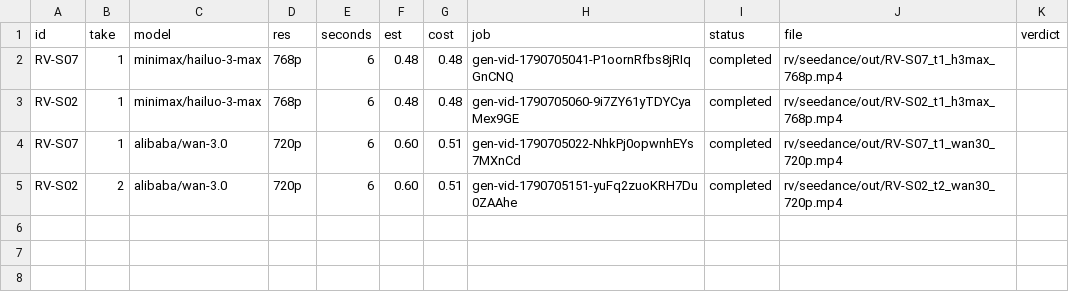
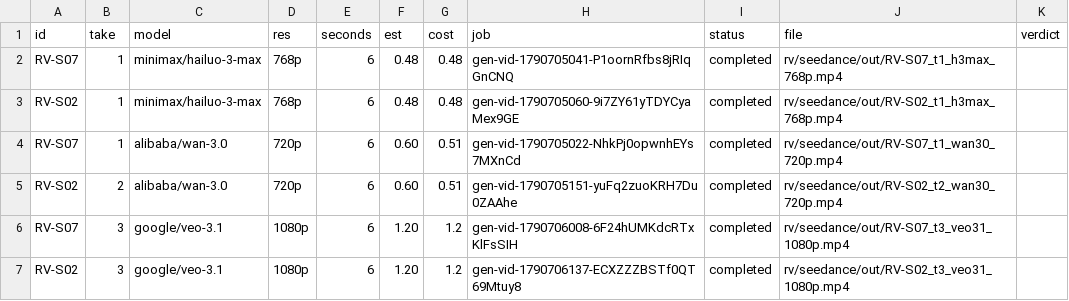
Before and after one commit to petyapetrovichh/talex-revenue-velocity, a CSV file: rv/seedance/ledger.csv, drawn as a sheet; the diff names each change by its address in the sheet, - before the commit and + after, or states it on an @@ line.

```diff
--- a/rv/seedance/ledger.csv
+++ b/rv/seedance/ledger.csv
+row 6: RV-S07 | 3 | google/veo-3.1 | 1080p | 6 | 1.20 | 1.2 | gen-vid-1790706008-6F24hUMKdcRTxKlFsSIH | completed | rv/seedance/out/RV-S07_t3_veo31_1080p.mp4
+row 7: RV-S02 | 3 | google/veo-3.1 | 1080p | 6 | 1.20 | 1.2 | gen-vid-1790706137-ECXZZZBSTf0QT69Mtuy8 | completed | rv/seedance/out/RV-S02_t3_veo31_1080p.mp4
```
Also changed, not shown: 3 other files.
